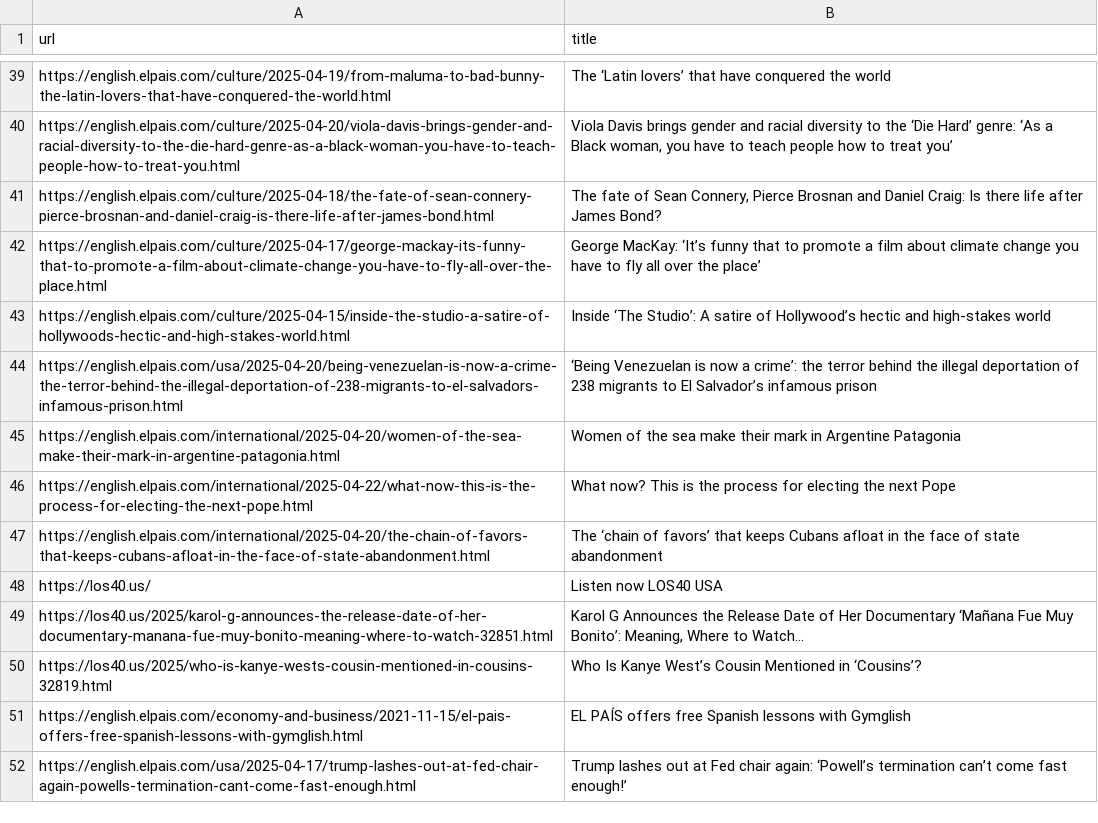
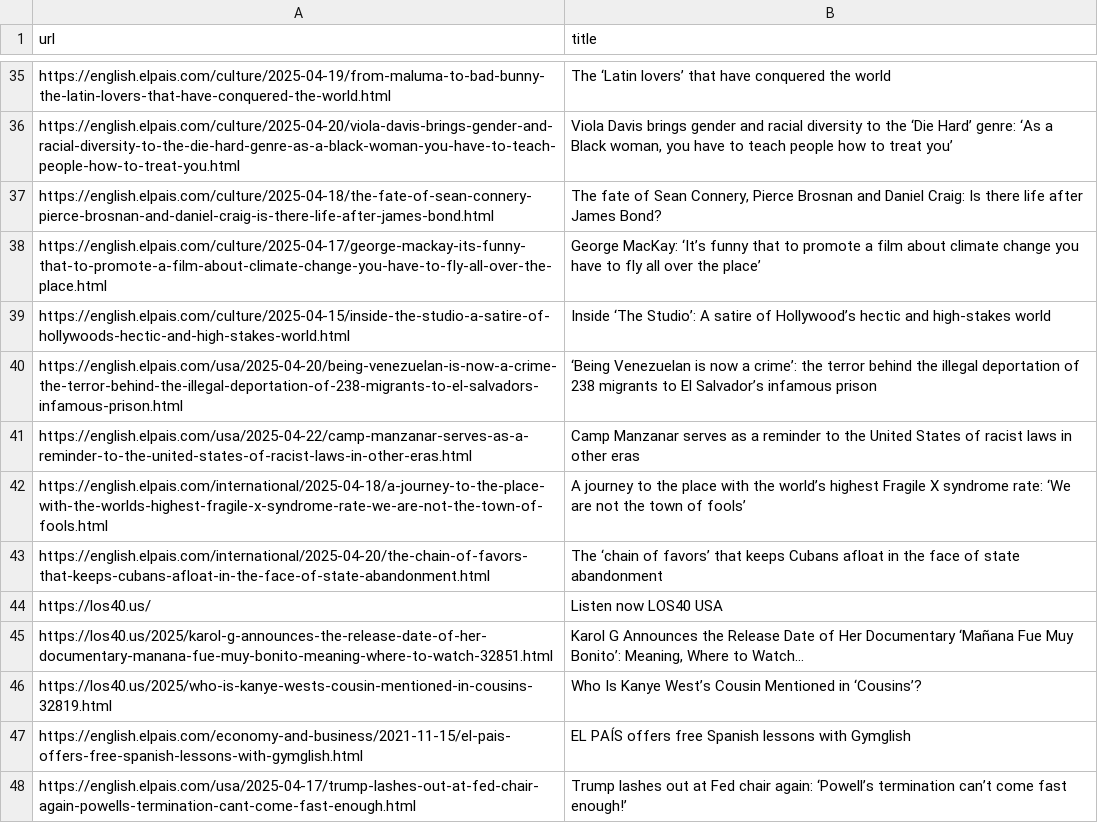
Before and after one commit to jsoma/scraper-sample, a CSV file: headlines.csv, drawn as a sheet; only a part is shown, gaps mark what is left out; the diff covers the shown part only.

```diff
--- a/headlines.csv
+++ b/headlines.csv
@@ -44,4 +40,4 @@ https://english.elpais.com/culture/2025-04-15/inside-the-studio-a-satire-of-holl
 https://english.elpais.com/usa/2025-04-20/being-venezuelan-is-now-a-crime-the-terror-behind-the-illegal-deportation-of-238-migrants-to-el-salvadors-infamous-prison.html,‘Being Venezuelan is now a crime’: the terror behind the illegal deportation of 238 migrants to El Salvador’s infamous prison
-https://english.elpais.com/international/2025-04-20/women-of-the-sea-make-their-mark-in-argentine-patagonia.html,Women of the sea make their mark in Argentine Patagonia
-https://english.elpais.com/international/2025-04-22/what-now-this-is-the-process-for-electing-the-next-pope.html,What now? This is the process for electing the next Pope
+https://english.elpais.com/usa/2025-04-22/camp-manzanar-serves-as-a-reminder-to-the-united-states-of-racist-laws-in-other-eras.html,Camp Manzanar serves as a reminder to the United States of racist laws in other eras
+https://english.elpais.com/international/2025-04-18/a-journey-to-the-place-with-the-worlds-highest-fragile-x-syndrome-rate-we-are-not-the-town-of-fools.html,A journey to the place with the world’s highest Fragile X syndrome rate: ‘We are not the town of fools’
 https://english.elpais.com/international/2025-04-20/the-chain-of-favors-that-keeps-cubans-afloat-in-the-face-of-state-abandonment.html,The ‘chain of favors’ that keeps Cubans afloat in the face of state abandonment
```
Also changed, not shown: 17 added rows, 20 removed rows and 4 moved rows elsewhere in this file.
